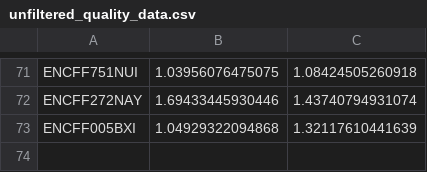
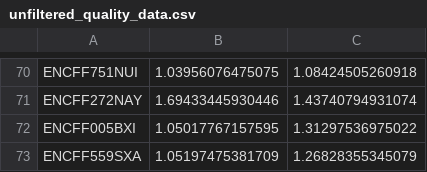
Before and after one commit to ewimberley/peakPass, a CSV file: snrTreatmentTester/unfiltered_quality_data.csv, drawn as a sheet; only a part is shown, gaps mark what is left out; the diff covers the shown part only.

```diff
--- a/snrTreatmentTester/unfiltered_quality_data.csv
+++ b/snrTreatmentTester/unfiltered_quality_data.csv
@@ -72,2 +71,3 @@ ENCFF751NUI,1.03956076475075,1.08424505260918
 ENCFF272NAY,1.69433445930446,1.43740794931074
-ENCFF005BXI,1.04929322094868,1.32117610441639
+ENCFF005BXI,1.05017767157595,1.31297536975022
+ENCFF559SXA,1.05197475381709,1.26828355345079
```
Also changed, not shown: 24 added rows, 25 removed rows, 18 moved rows and 12 edited cells elsewhere in this file, datasets.csv, snrTreatmentTester/completeData/all_data.csv, 3 other files.
